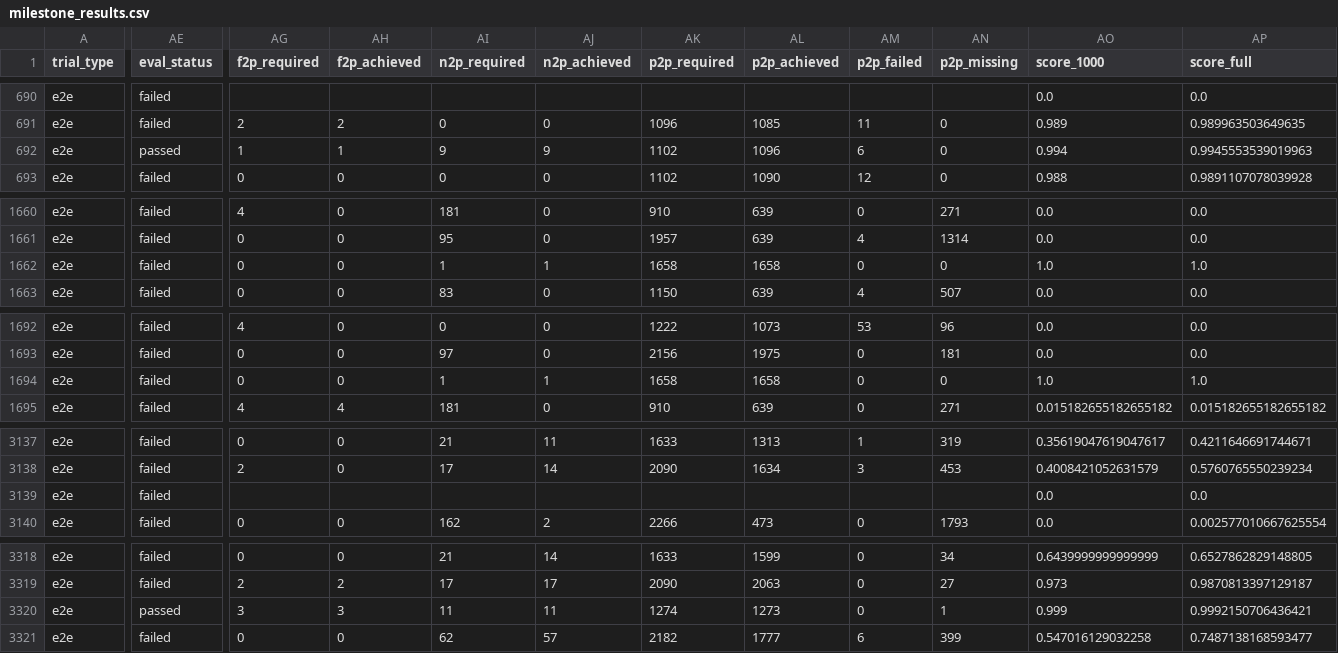
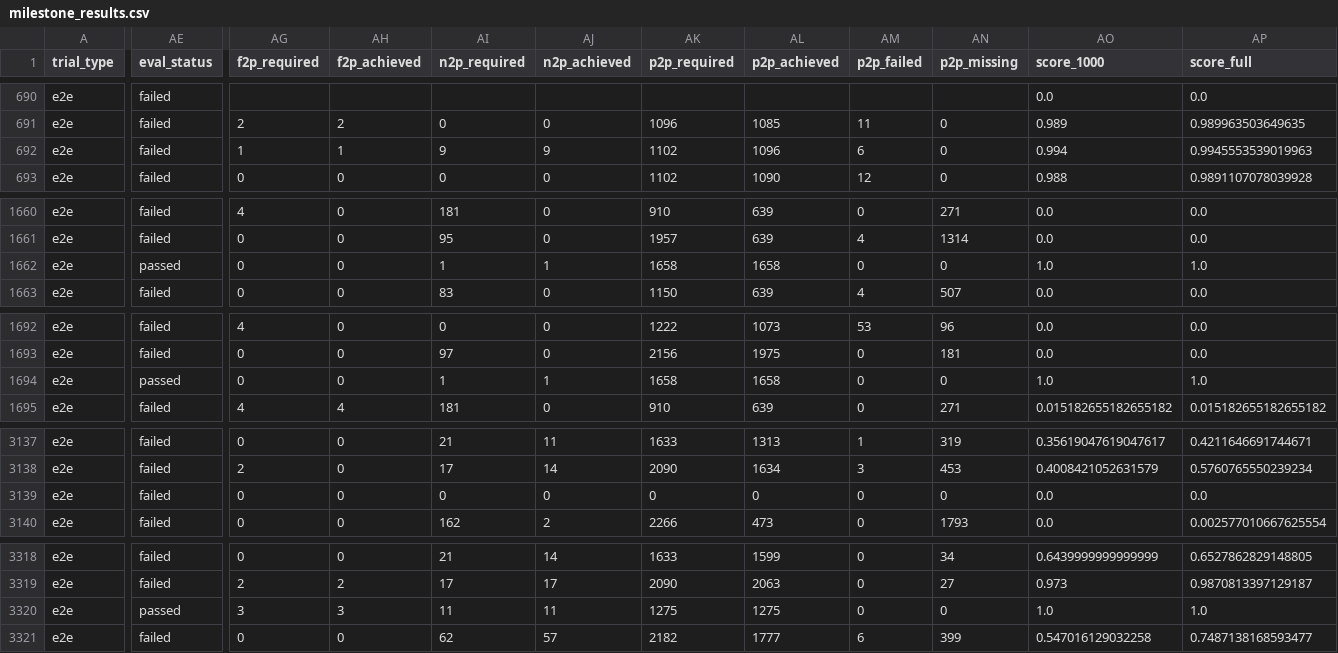
Before and after one commit to DeepCommit-ai/SWE-Milestone-website, a CSV file: data/milestone_results.csv, drawn as a sheet; only a part is shown, gaps mark what is left out; the diff covers the shown part only; the diff names each change by its address in the sheet, - before the commit and + after, or states it on an @@ line.

```diff
--- a/data/milestone_results.csv
+++ b/data/milestone_results.csv
-AE692 (eval_status): passed
+AE692 (eval_status): failed
-AE1662 (eval_status): failed
+AE1662 (eval_status): passed
-AE1694 (eval_status): failed
+AE1694 (eval_status): passed
-AG3139 (f2p_required): (empty)
+AG3139 (f2p_required): 0
-AH3139 (f2p_achieved): (empty)
+AH3139 (f2p_achieved): 0
-AI3139 (n2p_required): (empty)
+AI3139 (n2p_required): 0
-AJ3139 (n2p_achieved): (empty)
+AJ3139 (n2p_achieved): 0
-AK3139 (p2p_required): (empty)
+AK3139 (p2p_required): 0
-AL3139 (p2p_achieved): (empty)
+AL3139 (p2p_achieved): 0
-AM3139 (p2p_failed): (empty)
+AM3139 (p2p_failed): 0
-AN3139 (p2p_missing): (empty)
+AN3139 (p2p_missing): 0
-AK3320 (p2p_required): 1274
+AK3320 (p2p_required): 1275
-AL3320 (p2p_achieved): 1273
+AL3320 (p2p_achieved): 1275
-AN3320 (p2p_missing): 1
+AN3320 (p2p_missing): 0
-AO3320 (score_1000): 0.999
+AO3320 (score_1000): 1.0
-AP3320 (score_full): 0.9992150706436421
+AP3320 (score_full): 1.0
```
Also changed, not shown: 78 edited cells elsewhere in this file, data/trial_results.csv, 2 other files.
